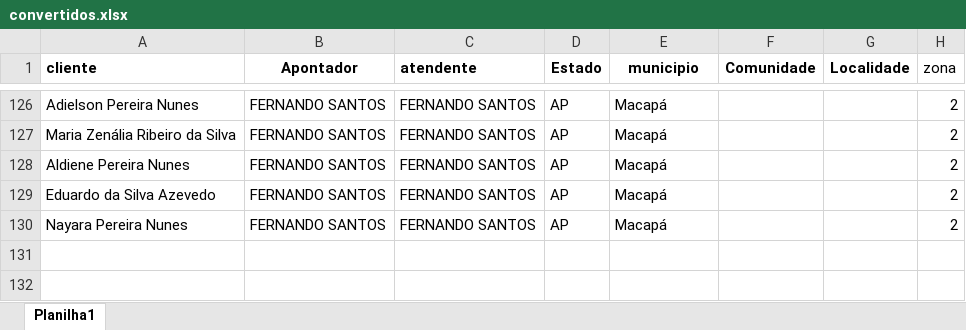
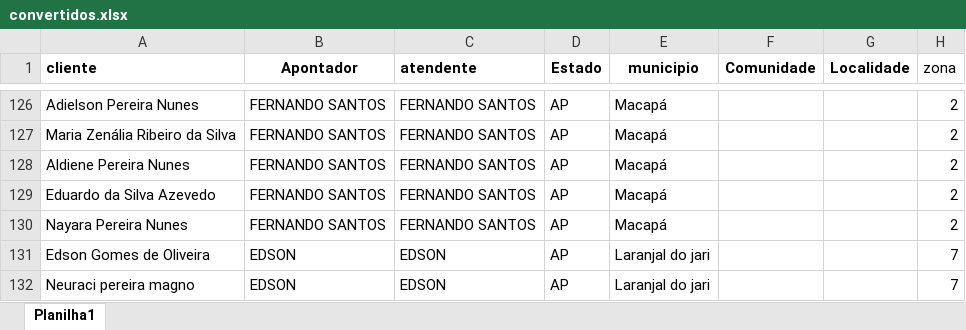
Before and after one commit to ContaEa/mapa-amapa, an Excel workbook: convertidos.xlsx, sheet Planilha1, drawn as a sheet; only a part is shown, gaps mark what is left out; values as stored, in another font and other column widths than the file's, no borders; the diff names each change by its address in the sheet, - before the commit and + after, or states it on an @@ line.

Commit message:
Add files via upload

```diff
--- a/convertidos.xlsx (sheet Planilha1)
+++ b/convertidos.xlsx (sheet Planilha1)
+row 131: Edson Gomes de Oliveira | EDSON | EDSON | AP | Laranjal do jari |  |  | 7
+row 132: Neuraci pereira magno | EDSON | EDSON | AP | Laranjal do jari |  |  | 7
```
